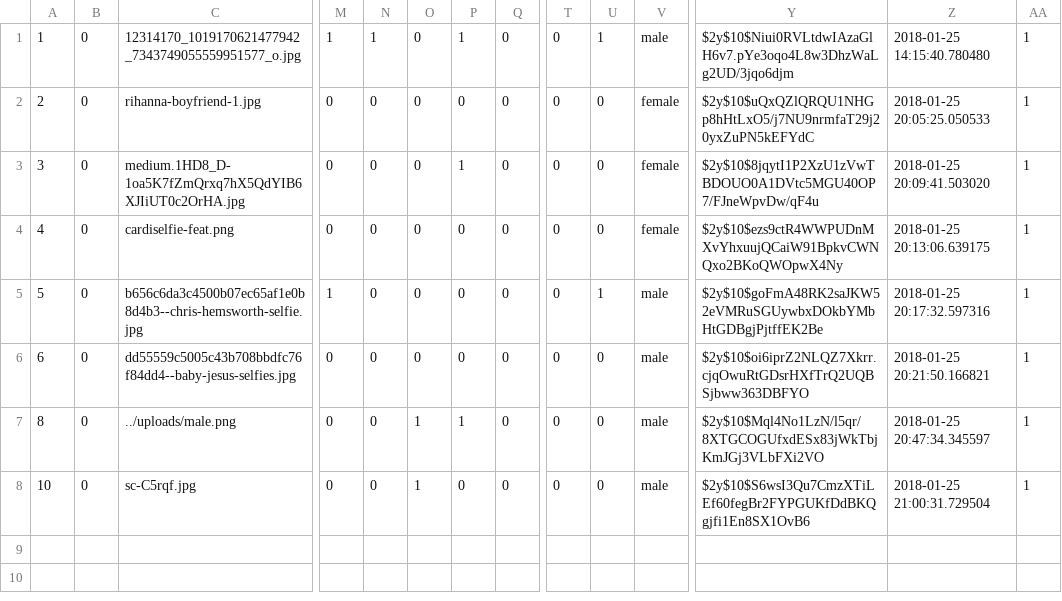
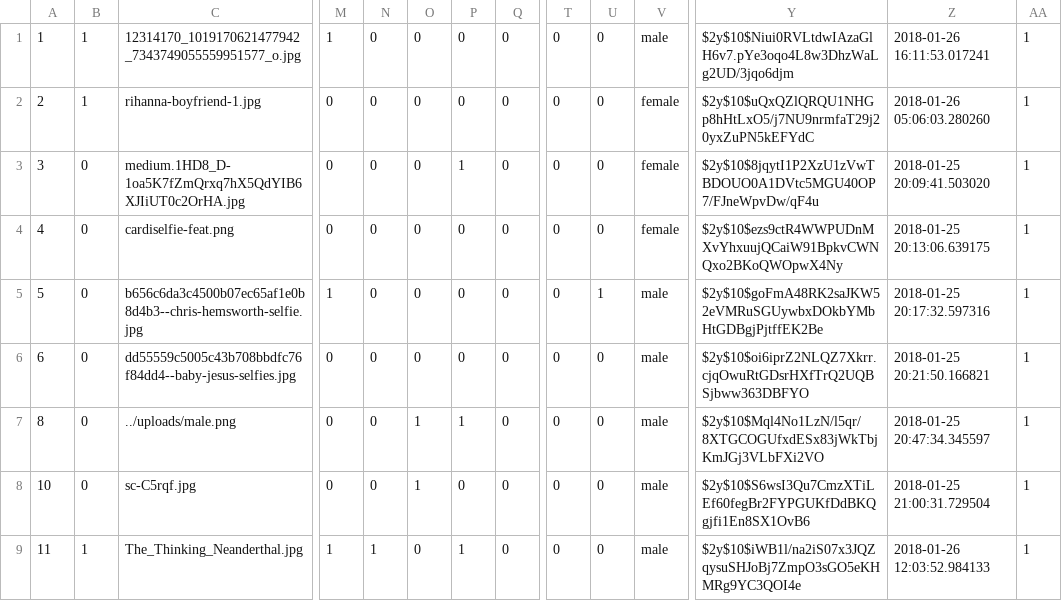
Before and after one commit to Kid-Seven-7/matcha, a CSV file: exports/users.csv, drawn as a sheet; only a part is shown, gaps mark what is left out; rows hold the shown columns only; the diff names each change by its address in the sheet, - before the commit and + after, or states it on an @@ line.

```diff
--- a/exports/users.csv
+++ b/exports/users.csv
-B1:B2: 0
+B1:B2: 1
-N1: 1
+N1: 0
-P1: 1
+P1: 0
-U1: 1
+U1: 0
-Z1: 2018-01-25 14:15:40.780480
+Z1: 2018-01-26 16:11:53.017241
-Z2: 2018-01-25 20:05:25.050533
+Z2: 2018-01-26 05:06:03.280260
+row 9: 11 | 1 | The_Thinking_Neanderthal.jpg | 1 | 1 | 0 | 1 | 0 | 0 | 0 | male | $2y$10$iWB1l/na2iS07x3JQZqysuSHJoBj7ZmpO3sGO5eKHMRg9YC3QOI4e | 2018-01-26 12:03:52.984133 | 1
```
Also changed, not shown: 11 other files.
